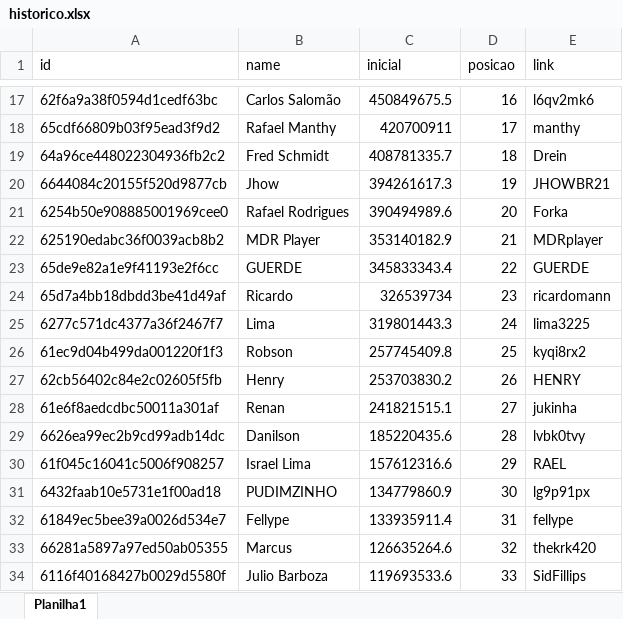
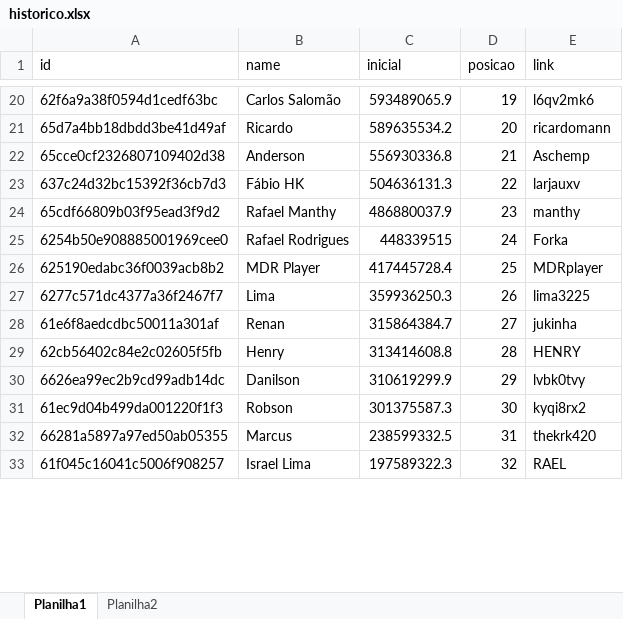
Before and after one commit to rk-fox/rk-fox.github.io, an Excel workbook: ranking/historico.xlsx, sheet Planilha1, drawn as a sheet; only a part is shown, gaps mark what is left out; values as stored, in another font and other column widths than the file's, no borders; removed rows and columns are numbered as before the commit, all else as after; the diff covers the shown part only; the diff names each change by its address in the sheet, - before the commit and + after, or states it on an @@ line.

```diff
--- a/ranking/historico.xlsx (sheet Planilha1)
+++ b/ranking/historico.xlsx (sheet Planilha1)
+sheet tab: Planilha2
-C20 (inicial): 450849675.5
+C20 (inicial): 593489065.9
-D20 (posicao): 16
+D20 (posicao): 19
+row 21: 65d7a4bb18dbdd3be41d49af | Ricardo | 589635534.2 | 20 | ricardomann
+row 22: 65cce0cf2326807109402d38 | Anderson | 556930336.8 | 21 | Aschemp
+row 23: 637c24d32bc15392f36cb7d3 | Fábio HK | 504636131.3 | 22 | larjauxv
-C24 (inicial): 420700911
+C24 (inicial): 486880037.9
-D24 (posicao): 17
+D24 (posicao): 23
-row 19: 64a96ce448022304936fb2c2 | Fred Schmidt | 408781335.7 | 18 | Drein
-row 20: 6644084c20155f520d9877cb | Jhow | 394261617.3 | 19 | JHOWBR21
-C25 (inicial): 390494989.6
+C25 (inicial): 448339515
-D25 (posicao): 20
+D25 (posicao): 24
-C26 (inicial): 353140182.9
+C26 (inicial): 417445728.4
-D26 (posicao): 21
+D26 (posicao): 25
-row 23: 65de9e82a1e9f41193e2f6cc | GUERDE | 345833343.4 | 22 | GUERDE
-row 24: 65d7a4bb18dbdd3be41d49af | Ricardo | 326539734 | 23 | ricardomann
-C27 (inicial): 319801443.3
+C27 (inicial): 359936250.3
-D27 (posicao): 24
+D27 (posicao): 26
-row 26: 61ec9d04b499da001220f1f3 | Robson | 257745409.8 | 25 | kyqi8rx2
-row 27: 62cb56402c84e2c02605f5fb | Henry | 253703830.2 | 26 | HENRY
-C28 (inicial): 241821515.1
+C28 (inicial): 315864384.7
+row 29: 62cb56402c84e2c02605f5fb | Henry | 313414608.8 | 28 | HENRY
-C30 (inicial): 185220435.6
+C30 (inicial): 310619299.9
-D30 (posicao): 28
+D30 (posicao): 29
-row 30: 61f045c16041c5006f908257 | Israel Lima | 157612316.6 | 29 | RAEL
-row 31: 6432faab10e5731e1f00ad18 | PUDIMZINHO | 134779860.9 | 30 | lg9p91px
-row 32: 61849ec5bee39a0026d534e7 | Fellype | 133935911.4 | 31 | fellype
+row 31: 61ec9d04b499da001220f1f3 | Robson | 301375587.3 | 30 | kyqi8rx2
-C32 (inicial): 126635264.6
+C32 (inicial): 238599332.5
-D32 (posicao): 32
+D32 (posicao): 31
-row 34: 6116f40168427b0029d5580f | Julio Barboza | 119693533.6 | 33 | SidFillips
+row 33: 61f045c16041c5006f908257 | Israel Lima | 197589322.3 | 32 | RAEL
```
Also changed, not shown: 19 added rows, 14 removed rows and 35 edited cells elsewhere in this sheet.
